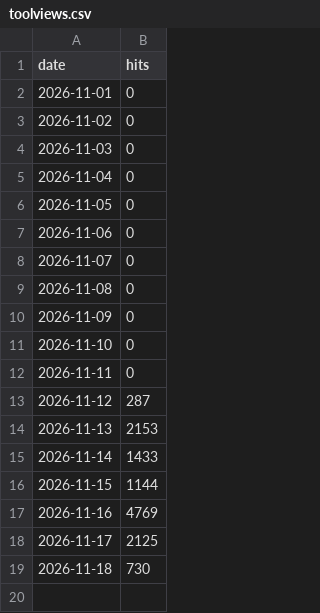
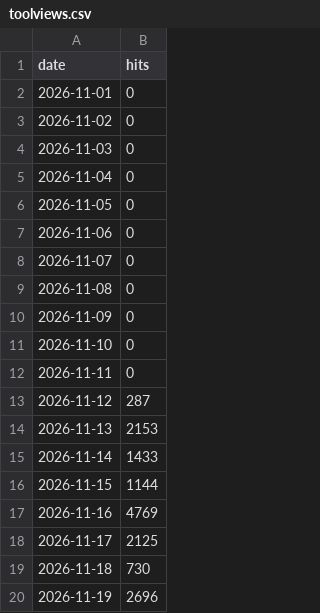
Before and after one commit to gmoulard/wikipedia2book, a CSV file: docs/toolviews.csv, drawn as a sheet.

```diff
--- a/docs/toolviews.csv
+++ b/docs/toolviews.csv
@@ -19 +19,2 @@ date;hits
 2026-11-18;730
+2026-11-19;2696
```
Also changed, not shown: docs/toolforge_generations.csv, docs/toolforge_hourly.csv, 1 other file.
